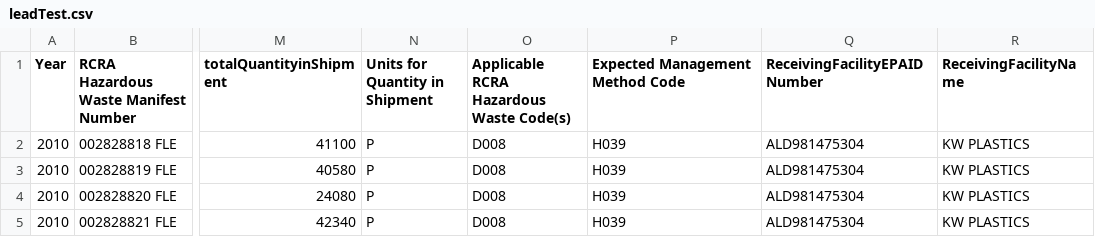
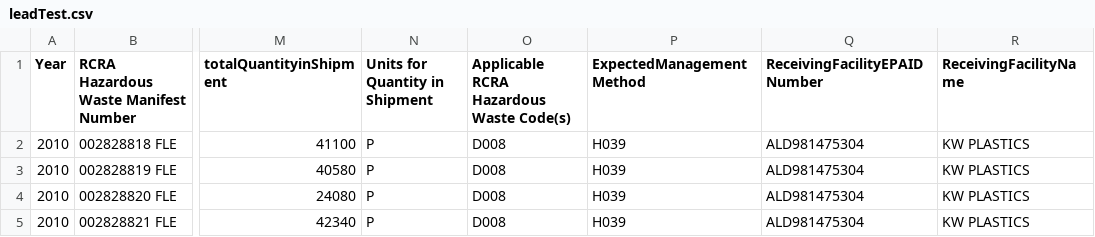
Before and after one commit to hazmatmapper/hazmatmapper.github.io, a CSV file: data/leadTest.csv, drawn as a sheet; only a part is shown, gaps mark what is left out; the diff names each change by its address in the sheet, - before the commit and + after, or states it on an @@ line.

Commit message:
test data tree
testing a data tree control for filtering

```diff
--- a/data/leadTest.csv
+++ b/data/leadTest.csv
-P1: Expected Management Method Code
+P1: ExpectedManagementMethod
```
Also changed, not shown: 3 other files.
